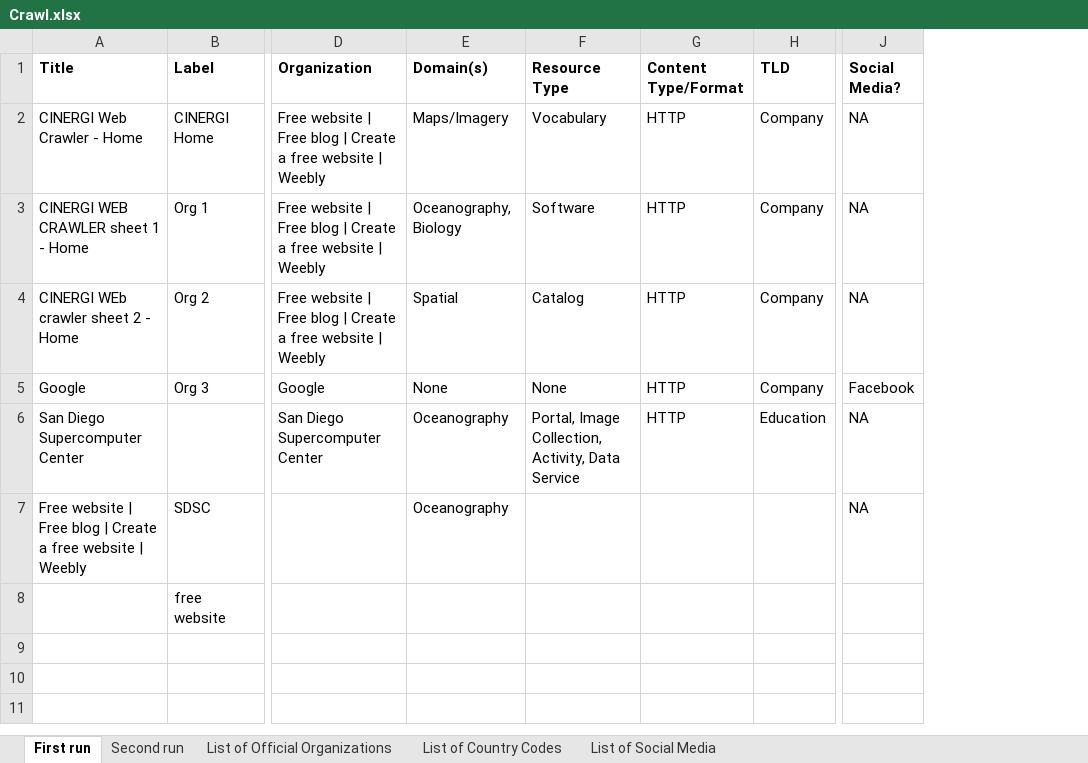
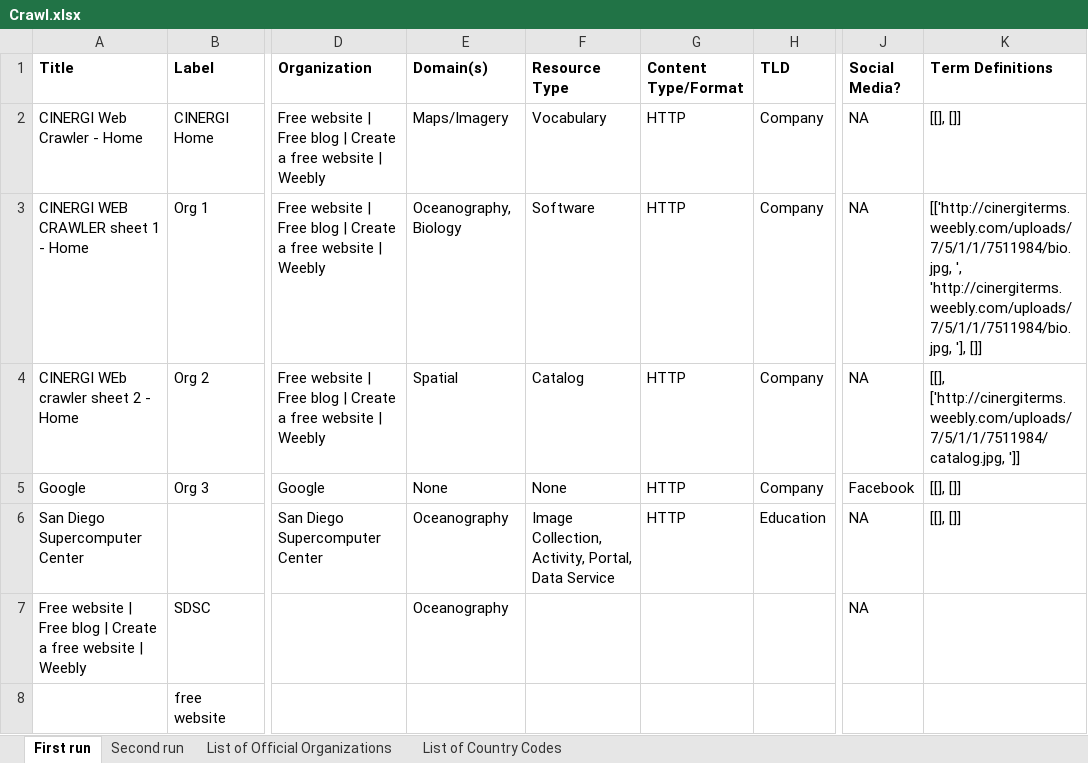
Before and after one commit to RockyCal/CINERGIWebCrawler, an Excel workbook: Crawl.xlsx, sheet First run, drawn as a sheet; only a part is shown, gaps mark what is left out; values as stored, in another font and other column widths than the file's, no borders; the diff names each change by its address in the sheet, - before the commit and + after, or states it on an @@ line.

Commit message:
Functional term definition/pointer function. Needs more terms to be added to both the program and the testbed.

```diff
--- a/Crawl.xlsx (sheet First run)
+++ b/Crawl.xlsx (sheet First run)
-sheet tab: List of Social Media
+column K (Term Definitions), rows 2-6: [[], []] | [['http://cinergiterms.weebly.com/uploads/7/5/1/1/7511984/bio.jpg, ', 'http://cinergiterms.weebly.com/uploads/7/5/1/1/7511984/bio.jpg, '], []] | [[], ['http://cinergiterms.weebly.com/uploads/7/5/1/1/7511984/catalog.jpg, ']] | [[], []] | [[], []]
-F6 (Resource Type): Portal, Image Collection, Activity, Data Service
+F6 (Resource Type): Image Collection, Activity, Portal, Data Service
```
Also changed, not shown: sheet Second run, 1 other file.
